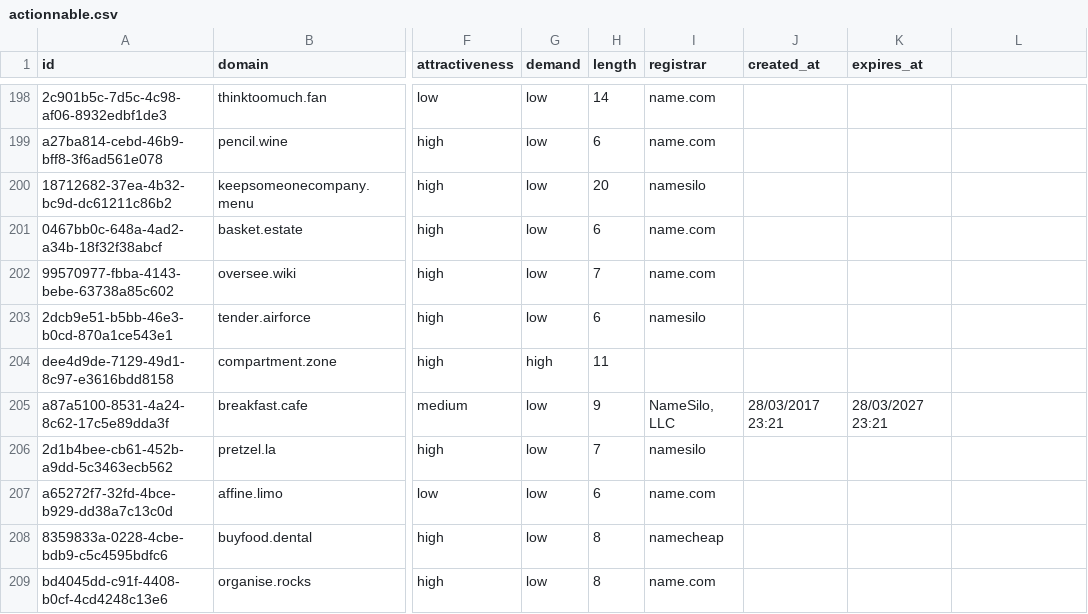
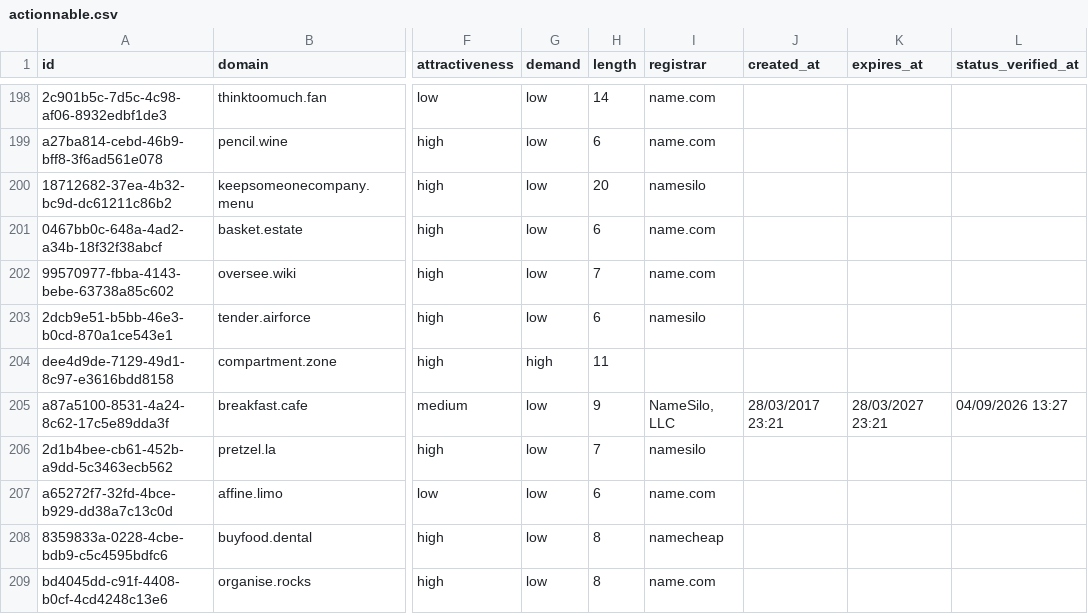
Before and after one commit to UniqueDomains/actionnable-oneword-domains, a CSV file: actionnable.csv, drawn as a sheet; only a part is shown, gaps mark what is left out; the diff covers the shown part only; the diff names each change by its address in the sheet, - before the commit and + after, or states it on an @@ line.

```diff
--- a/actionnable.csv
+++ b/actionnable.csv
-L1: (empty)
+L1: status_verified_at
-L205 (status_verified_at): (empty)
+L205 (status_verified_at): 04/09/2026 13:27
```
Also changed, not shown: 1 added row, 1 removed row and 64 edited cells elsewhere in this file, 6 other files.
